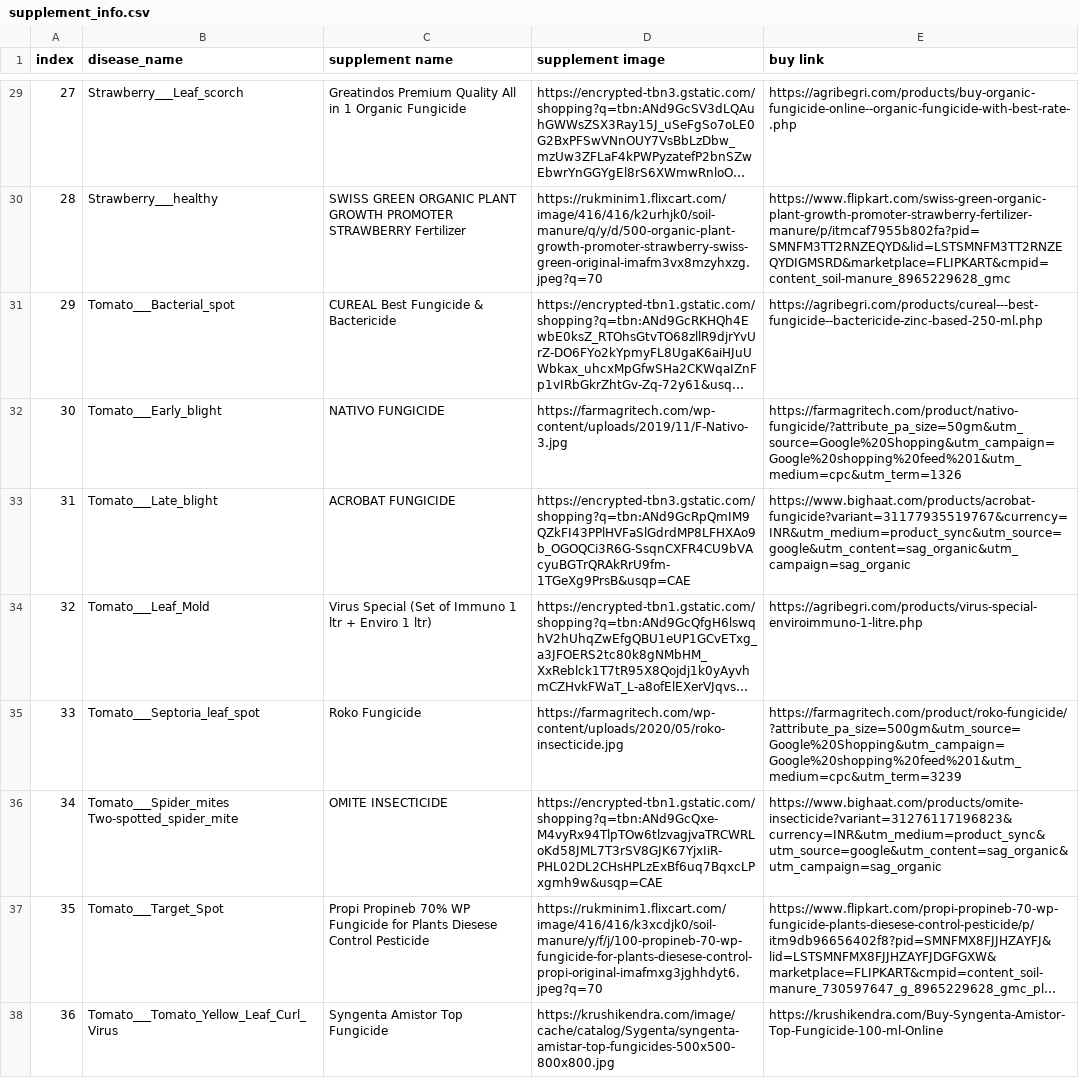
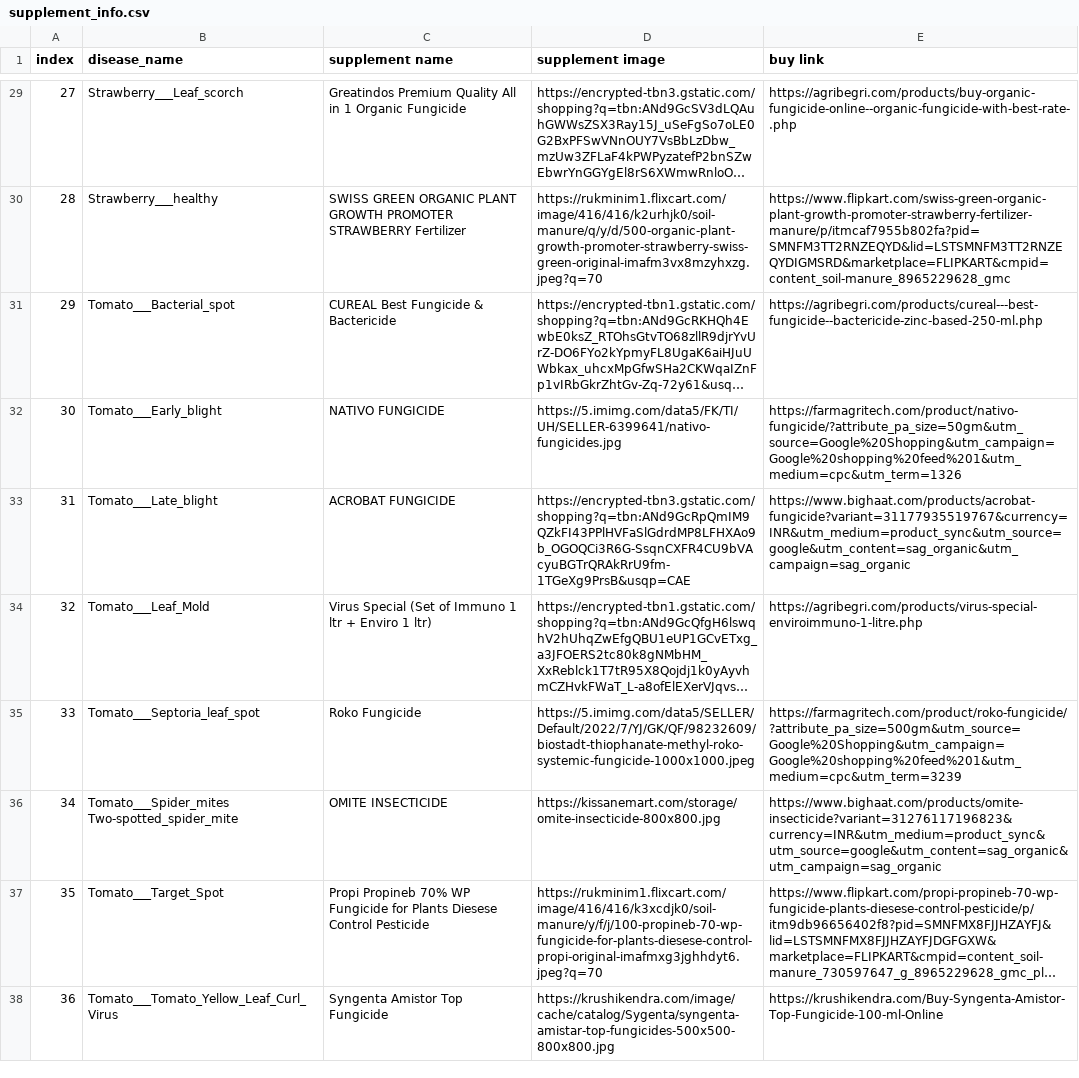
Before and after one commit to CODINATA/PlantCare, a CSV file: supplement_info.csv, drawn as a sheet; only a part is shown, gaps mark what is left out; long unchanged cells end in …; the diff covers the shown part only; the diff names each change by its address in the sheet, - before the commit and + after, or states it on an @@ line.

Commit message:
supplement_info.csv

```diff
--- a/supplement_info.csv
+++ b/supplement_info.csv
-D32 (supplement image): https://farmagritech.com/wp-content/uploads/2019/11/F-Nativo-3.jpg
+D32 (supplement image): https://5.imimg.com/data5/FK/TI/UH/SELLER-6399641/nativo-fungicides.jpg
-D35 (supplement image): https://farmagritech.com/wp-content/uploads/2020/05/roko-insecticide.jpg
+D35 (supplement image): https://5.imimg.com/data5/SELLER/Default/2022/7/YJ/GK/QF/98232609/biostadt-thiophanate-methyl-roko-systemic-fungicide-1000x1000.jpeg
-D36 (supplement image): https://encrypted-tbn1.gstatic.com/shopping?q=tbn:ANd9GcQxe-M4vyRx94TlpTOw6tlzvagjvaTRCWRLoKd58JML7T3rSV8GJK67YjxIiR-PHL02DL2CHsHPLzExBf6uq7BqxcLPxgmh9w&usqp=CAE
+D36 (supplement image): https://kissanemart.com/storage/omite-insecticide-800x800.jpg
```
Also changed, not shown: 6 edited cells elsewhere in this file.
